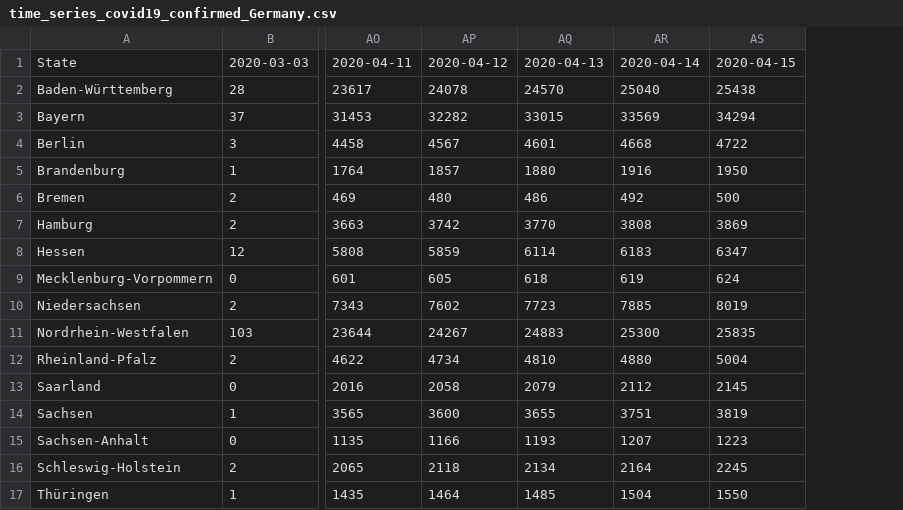
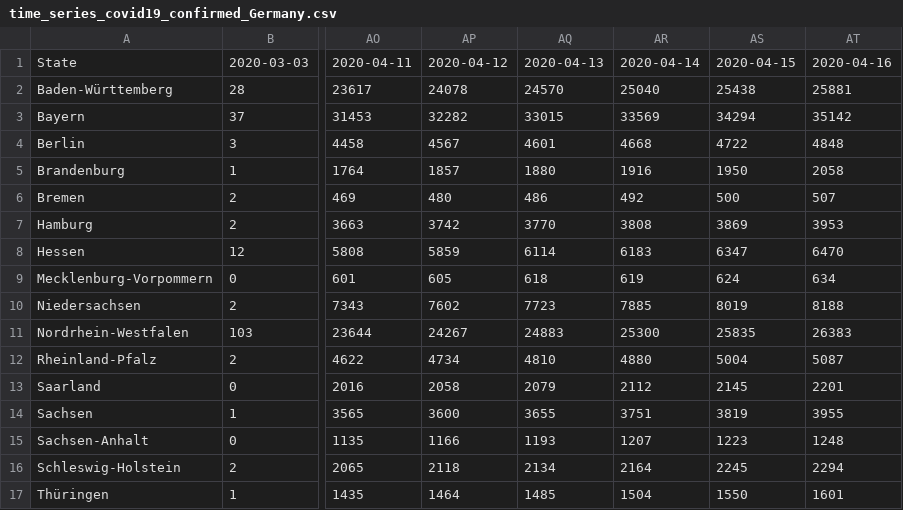
Before and after one commit to boogheta/coronavirus-countries, a CSV file: data/time_series_covid19_confirmed_Germany.csv, drawn as a sheet; only a part is shown, gaps mark what is left out; the diff names each change by its address in the sheet, - before the commit and + after, or states it on an @@ line.

```diff
--- a/data/time_series_covid19_confirmed_Germany.csv
+++ b/data/time_series_covid19_confirmed_Germany.csv
+column AT, rows 1-17: 2020-04-16 | 25881 | 35142 | 4848 | 2058 | 507 | 3953 | 6470 | 634 | 8188 | 26383 | 5087 | 2201 | 3955 | 1248 | 2294 | 1601
```
Also changed, not shown: data/germany.csv, data/time_series_covid19_deaths_Germany.csv.
